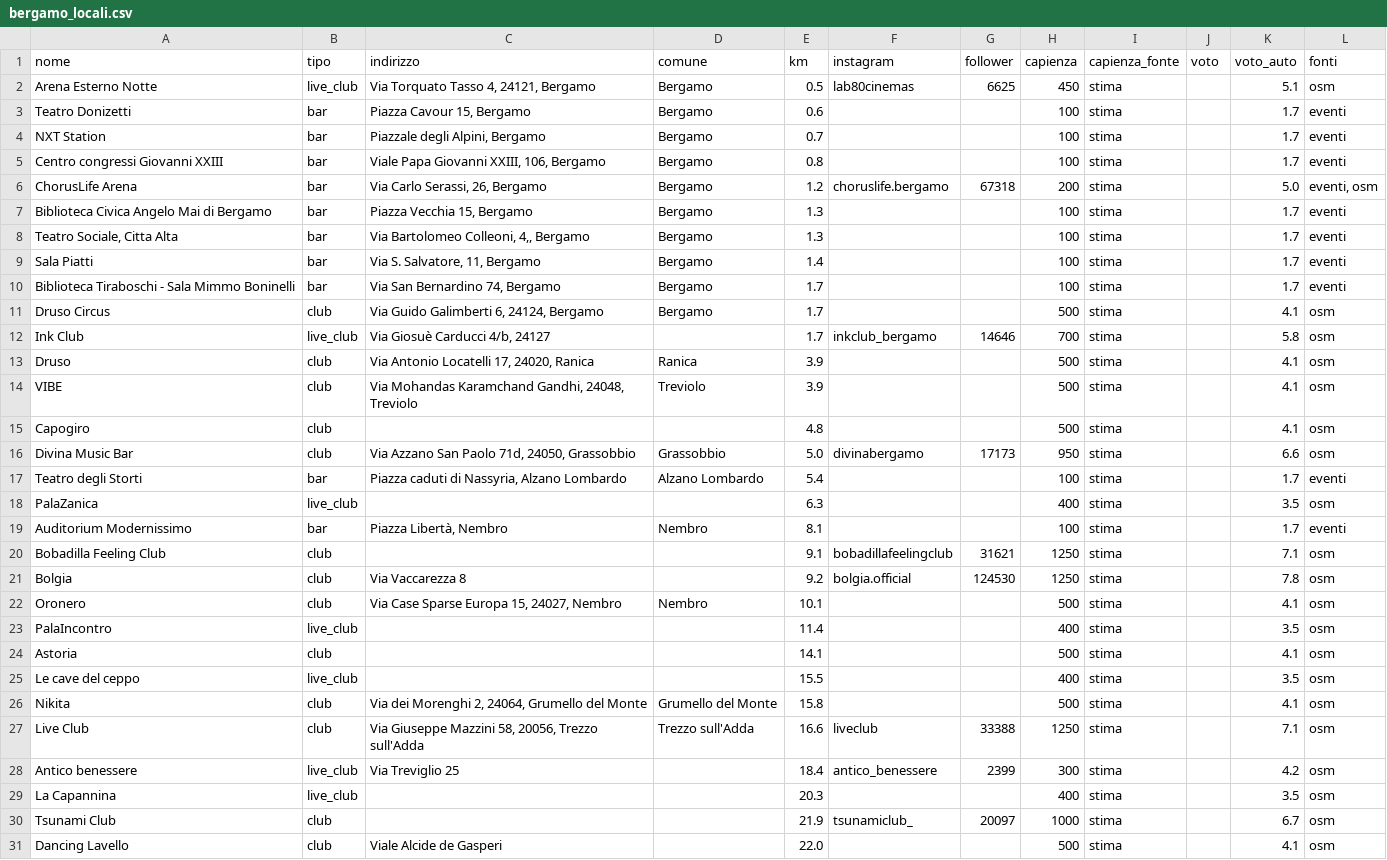
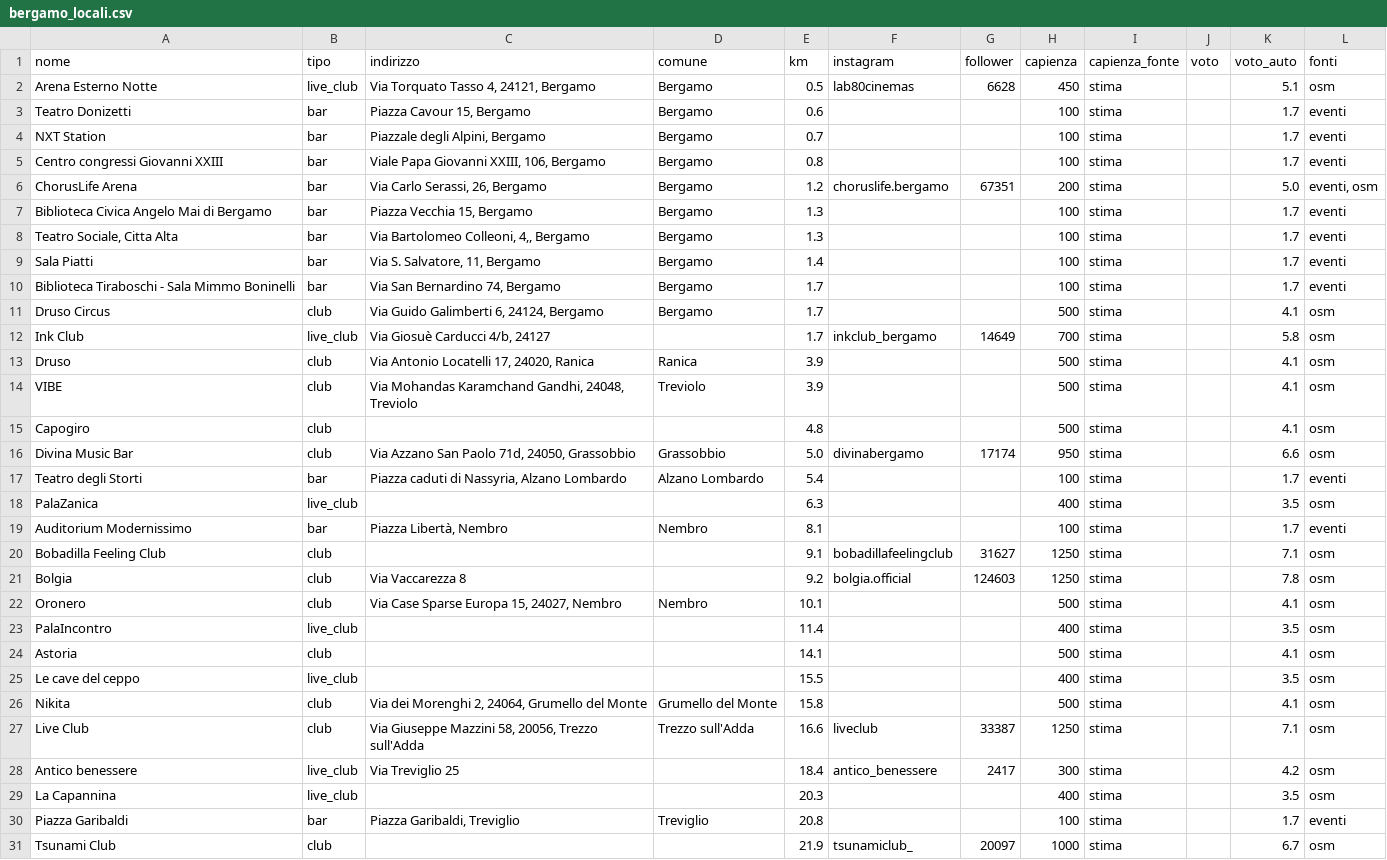
Before and after one commit to filipponoidevents-blip/bergamo-events, a CSV file: cities/bergamo/out/bergamo_locali.csv, drawn as a sheet; only a part is shown; the shorter side is filled out with more unchanged rows.

```diff
--- a/cities/bergamo/out/bergamo_locali.csv
+++ b/cities/bergamo/out/bergamo_locali.csv
@@ -1,3 +1,3 @@
 nome;tipo;indirizzo;comune;km;instagram;follower;capienza;capienza_fonte;voto;voto_auto;fonti
-Arena Esterno Notte;live_club;Via Torquato Tasso 4, 24121, Bergamo;Bergamo;0.5;lab80cinemas;6625;450;stima;;5.1;osm
+Arena Esterno Notte;live_club;Via Torquato Tasso 4, 24121, Bergamo;Bergamo;0.5;lab80cinemas;6628;450;stima;;5.1;osm
 Teatro Donizetti;bar;Piazza Cavour 15, Bergamo;Bergamo;0.6;;;100;stima;;1.7;eventi
@@ -5,3 +5,3 @@ NXT Station;bar;Piazzale degli Alpini, Bergamo;Bergamo;0.7;;;100;stima;;1.7;even
 Centro congressi Giovanni XXIII;bar;Viale Papa Giovanni XXIII, 106, Bergamo;Bergamo;0.8;;;100;stima;;1.7;eventi
-ChorusLife Arena;bar;Via Carlo Serassi, 26, Bergamo;Bergamo;1.2;choruslife.bergamo;67318;200;stima;;5.0;eventi, osm
+ChorusLife Arena;bar;Via Carlo Serassi, 26, Bergamo;Bergamo;1.2;choruslife.bergamo;67351;200;stima;;5.0;eventi, osm
 Biblioteca Civica Angelo Mai di Bergamo;bar;Piazza Vecchia 15, Bergamo;Bergamo;1.3;;;100;stima;;1.7;eventi
@@ -11,3 +11,3 @@ Biblioteca Tiraboschi - Sala Mimmo Boninelli;bar;Via San Bernardino 74, Bergamo;
 Druso Circus;club;Via Guido Galimberti 6, 24124, Bergamo;Bergamo;1.7;;;500;stima;;4.1;osm
-Ink Club;live_club;Via Giosuè Carducci 4/b, 24127;;1.7;inkclub_bergamo;14646;700;stima;;5.8;osm
+Ink Club;live_club;Via Giosuè Carducci 4/b, 24127;;1.7;inkclub_bergamo;14649;700;stima;;5.8;osm
 Druso;club;Via Antonio Locatelli 17, 24020, Ranica;Ranica;3.9;;;500;stima;;4.1;osm
@@ -15,3 +15,3 @@ VIBE;club;Via Mohandas Karamchand Gandhi, 24048, Treviolo;Treviolo;3.9;;;500;sti
 Capogiro;club;;;4.8;;;500;stima;;4.1;osm
-Divina Music Bar;club;Via Azzano San Paolo 71d, 24050, Grassobbio;Grassobbio;5.0;divinabergamo;17173;950;stima;;6.6;osm
+Divina Music Bar;club;Via Azzano San Paolo 71d, 24050, Grassobbio;Grassobbio;5.0;divinabergamo;17174;950;stima;;6.6;osm
 Teatro degli Storti;bar;Piazza caduti di Nassyria, Alzano Lombardo;Alzano Lombardo;5.4;;;100;stima;;1.7;eventi
@@ -19,4 +19,4 @@ PalaZanica;live_club;;;6.3;;;400;stima;;3.5;osm
 Auditorium Modernissimo;bar;Piazza Libertà, Nembro;Nembro;8.1;;;100;stima;;1.7;eventi
-Bobadilla Feeling Club;club;;;9.1;bobadillafeelingclub;31621;1250;stima;;7.1;osm
-Bolgia;club;Via Vaccarezza 8;;9.2;bolgia.official;124530;1250;stima;;7.8;osm
+Bobadilla Feeling Club;club;;;9.1;bobadillafeelingclub;31627;1250;stima;;7.1;osm
+Bolgia;club;Via Vaccarezza 8;;9.2;bolgia.official;124603;1250;stima;;7.8;osm
 Oronero;club;Via Case Sparse Europa 15, 24027, Nembro;Nembro;10.1;;;500;stima;;4.1;osm
@@ -26,5 +26,6 @@ Le cave del ceppo;live_club;;;15.5;;;400;stima;;3.5;osm
 Nikita;club;Via dei Morenghi 2, 24064, Grumello del Monte;Grumello del Monte;15.8;;;500;stima;;4.1;osm
-Live Club;club;Via Giuseppe Mazzini 58, 20056, Trezzo sull'Adda;Trezzo sull'Adda;16.6;liveclub;33388;1250;stima;;7.1;osm
-Antico benessere;live_club;Via Treviglio 25;;18.4;antico_benessere;2399;300;stima;;4.2;osm
+Live Club;club;Via Giuseppe Mazzini 58, 20056, Trezzo sull'Adda;Trezzo sull'Adda;16.6;liveclub;33387;1250;stima;;7.1;osm
+Antico benessere;live_club;Via Treviglio 25;;18.4;antico_benessere;2417;300;stima;;4.2;osm
 La Capannina;live_club;;;20.3;;;400;stima;;3.5;osm
+Piazza Garibaldi;bar;Piazza Garibaldi, Treviglio;Treviglio;20.8;;;100;stima;;1.7;eventi
 Tsunami Club;club;;;21.9;tsunamiclub_;20097;1000;stima;;6.7;osm
```
Also changed, not shown: cities/bergamo/out/bergamo_eventi.csv, cities/bergamo/out/bergamo_profili.csv, 12 other files.
